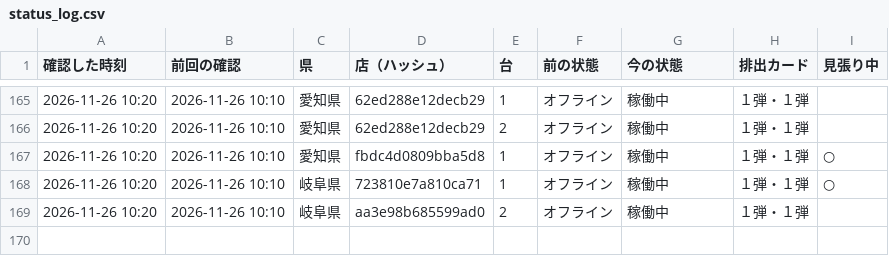
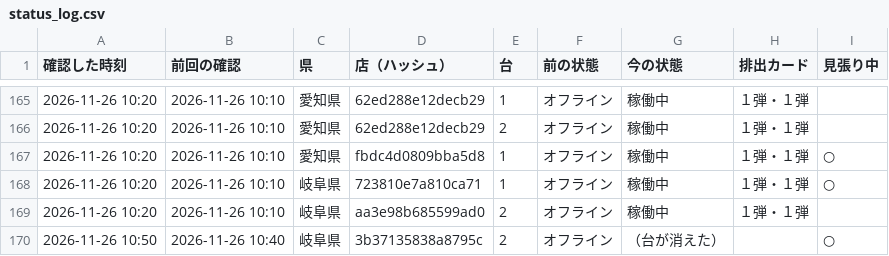
Before and after one commit to kous8770/aikatsu-shop-watch, a CSV file: status_log.csv, drawn as a sheet; only a part is shown, gaps mark what is left out; the diff names each change by its address in the sheet, - before the commit and + after, or states it on an @@ line.

```diff
--- a/status_log.csv
+++ b/status_log.csv
+row 170: 2026-11-26 10:50 | 2026-11-26 10:40 | 岐阜県 | 3b37135838a8795c | 2 | オフライン | （台が消えた） |  | ○
```
Also changed, not shown: history.csv, 1 other file.
